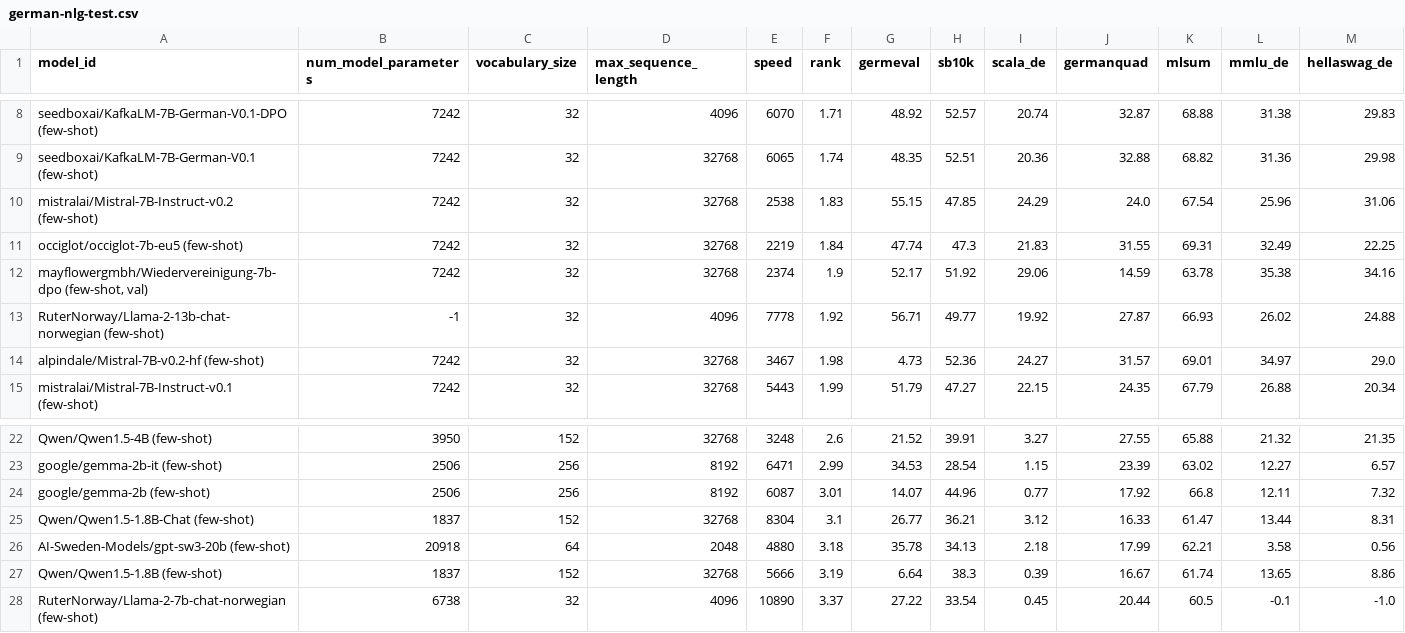
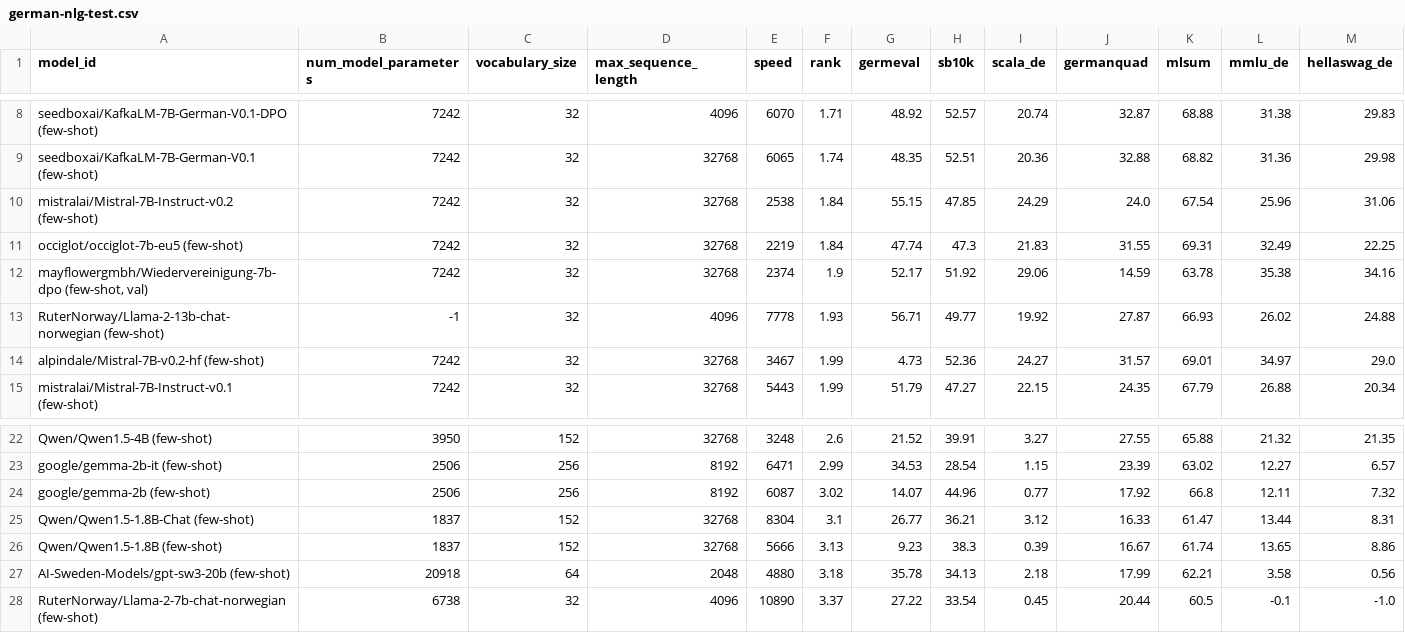
Before and after one commit to ScandEval/scandeval.github.io, a CSV file: german-nlg-test.csv, drawn as a sheet; only a part is shown, gaps mark what is left out.

```diff
--- a/german-nlg-test.csv
+++ b/german-nlg-test.csv
@@ -9,7 +9,7 @@ seedboxai/KafkaLM-7B-German-V0.1-DPO (few-shot),7242,32,4096,6070,1.71,48.92,52.
 seedboxai/KafkaLM-7B-German-V0.1 (few-shot),7242,32,32768,6065,1.74,48.35,52.51,20.36,32.88,68.82,31.36,29.98
-mistralai/Mistral-7B-Instruct-v0.2 (few-shot),7242,32,32768,2538,1.83,55.15,47.85,24.29,24.0,67.54,25.96,31.06
+mistralai/Mistral-7B-Instruct-v0.2 (few-shot),7242,32,32768,2538,1.84,55.15,47.85,24.29,24.0,67.54,25.96,31.06
 occiglot/occiglot-7b-eu5 (few-shot),7242,32,32768,2219,1.84,47.74,47.3,21.83,31.55,69.31,32.49,22.25
 "mayflowergmbh/Wiedervereinigung-7b-dpo (few-shot, val)",7242,32,32768,2374,1.9,52.17,51.92,29.06,14.59,63.78,35.38,34.16
-RuterNorway/Llama-2-13b-chat-norwegian (few-shot),-1,32,4096,7778,1.92,56.71,49.77,19.92,27.87,66.93,26.02,24.88
-alpindale/Mistral-7B-v0.2-hf (few-shot),7242,32,32768,3467,1.98,4.73,52.36,24.27,31.57,69.01,34.97,29.0
+RuterNorway/Llama-2-13b-chat-norwegian (few-shot),-1,32,4096,7778,1.93,56.71,49.77,19.92,27.87,66.93,26.02,24.88
+alpindale/Mistral-7B-v0.2-hf (few-shot),7242,32,32768,3467,1.99,4.73,52.36,24.27,31.57,69.01,34.97,29.0
 mistralai/Mistral-7B-Instruct-v0.1 (few-shot),7242,32,32768,5443,1.99,51.79,47.27,22.15,24.35,67.79,26.88,20.34
@@ -23,6 +23,6 @@ Qwen/Qwen1.5-4B (few-shot),3950,152,32768,3248,2.6,21.52,39.91,3.27,27.55,65.88,
 google/gemma-2b-it (few-shot),2506,256,8192,6471,2.99,34.53,28.54,1.15,23.39,63.02,12.27,6.57
-google/gemma-2b (few-shot),2506,256,8192,6087,3.01,14.07,44.96,0.77,17.92,66.8,12.11,7.32
+google/gemma-2b (few-shot),2506,256,8192,6087,3.02,14.07,44.96,0.77,17.92,66.8,12.11,7.32
 Qwen/Qwen1.5-1.8B-Chat (few-shot),1837,152,32768,8304,3.1,26.77,36.21,3.12,16.33,61.47,13.44,8.31
+Qwen/Qwen1.5-1.8B (few-shot),1837,152,32768,5666,3.13,9.23,38.3,0.39,16.67,61.74,13.65,8.86
 AI-Sweden-Models/gpt-sw3-20b (few-shot),20918,64,2048,4880,3.18,35.78,34.13,2.18,17.99,62.21,3.58,0.56
-Qwen/Qwen1.5-1.8B (few-shot),1837,152,32768,5666,3.19,6.64,38.3,0.39,16.67,61.74,13.65,8.86
 RuterNorway/Llama-2-7b-chat-norwegian (few-shot),6738,32,4096,10890,3.37,27.22,33.54,0.45,20.44,60.5,-0.1,-1.0
```
Also changed, not shown: german-nlu-test.csv, insular-scandinavian-nlg-test.csv, 5 other files.
